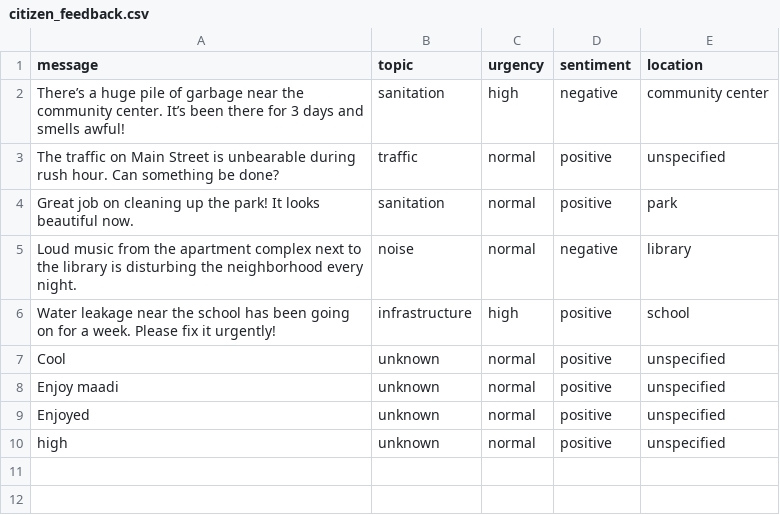
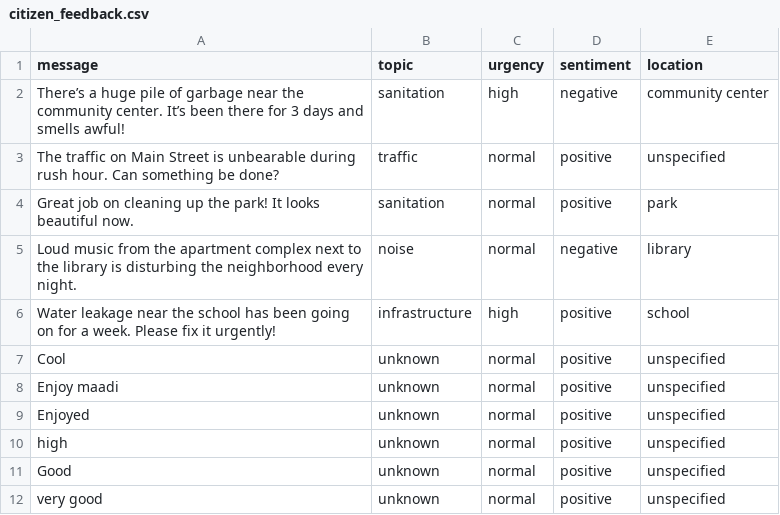
Before and after one commit to PavanaLakshmiNarasimhaReddy/Agentic, a CSV file: citizen_feedback_app/citizen_feedback.csv, drawn as a sheet.

```diff
--- a/citizen_feedback_app/citizen_feedback.csv
+++ b/citizen_feedback_app/citizen_feedback.csv
@@ -10 +10,3 @@ Enjoyed,unknown,normal,positive,unspecified
 high,unknown,normal,positive,unspecified
+Good,unknown,normal,positive,unspecified
+very good,unknown,normal,positive,unspecified
```
Also changed, not shown: 5 other files.
